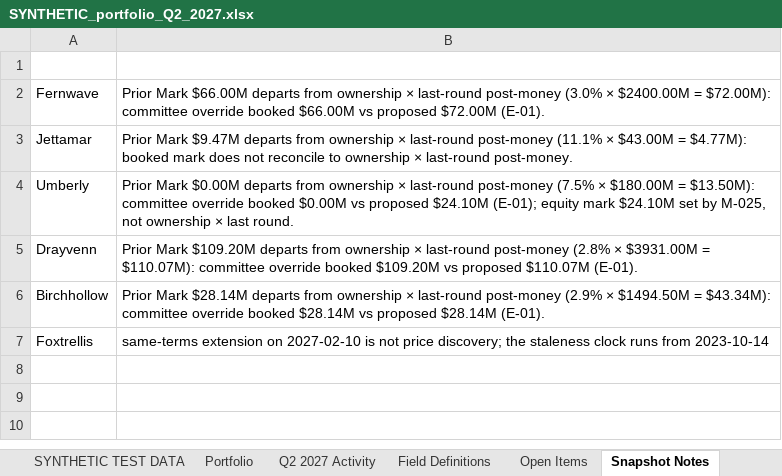
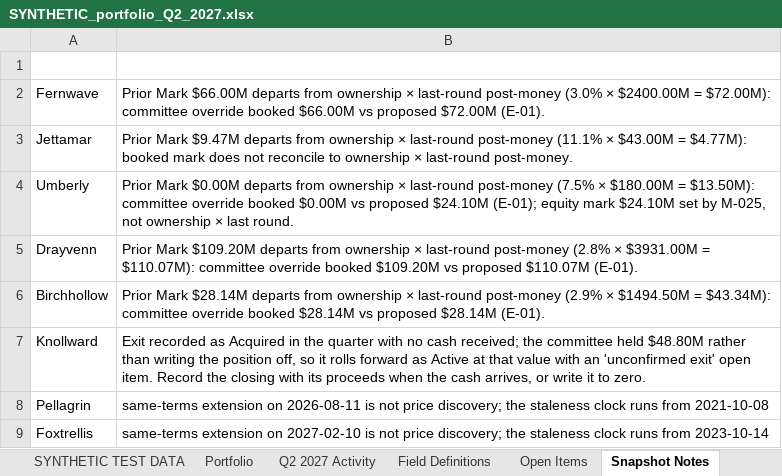
Before and after one commit to jacksonlager/Val_engine, an Excel workbook: data/quarters/synthetic/2027Q2/SYNTHETIC_portfolio_Q2_2027.xlsx, sheet Snapshot Notes, drawn as a sheet; values as stored, in another font and other column widths than the file's, no borders; the diff names each change by its address in the sheet, - before the commit and + after, or states it on an @@ line.

```diff
--- a/data/quarters/synthetic/2027Q2/SYNTHETIC_portfolio_Q2_2027.xlsx (sheet Snapshot Notes)
+++ b/data/quarters/synthetic/2027Q2/SYNTHETIC_portfolio_Q2_2027.xlsx (sheet Snapshot Notes)
+row 7: Knollward | Exit recorded as Acquired in the quarter with no cash received; the committee held $48.80M rather than writing the position off, so it rolls forward as Active at that value with an 'unconfirmed exit' open item. Record the closing with its proceeds when the cash arrives, or write it to zero.
+row 8: Pellagrin | same-terms extension on 2026-08-11 is not price discovery; the staleness clock runs from 2021-10-08
```
Also changed, not shown: sheet Open Items, sheet Portfolio, sheet Field Definitions, data/quarters/synthetic/malformed/2027Q2/SYNTHETIC_MALFORMED_activity_sheet_wrong_quarter_Q2_2027.xlsx, data/quarters/synthetic/malformed/2027Q2/SYNTHETIC_MALFORMED_duplicate_activity_row_Q2_2027.xlsx, 49 other files.
